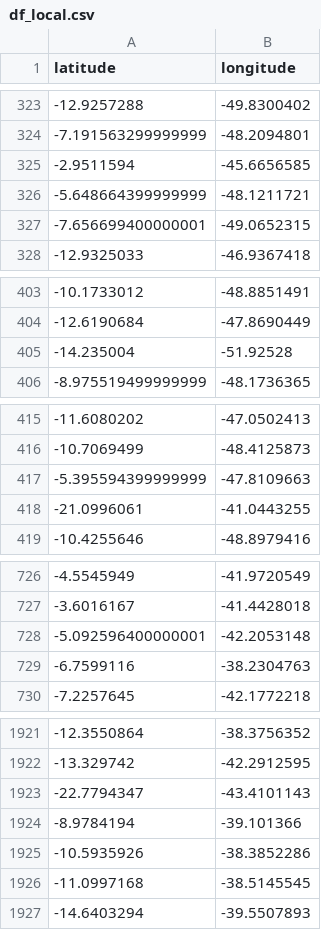
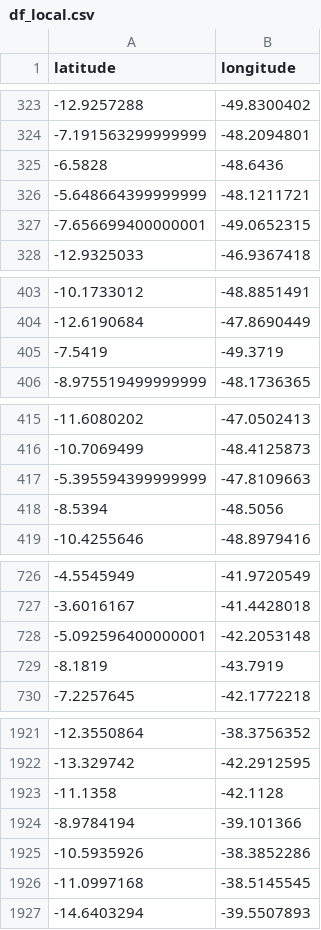
Before and after one commit to yurilimadev/eita-como-e-popular, a CSV file: data/df_local.csv, drawn as a sheet; only a part is shown, gaps mark what is left out; the diff covers the shown part only.

```diff
--- a/data/df_local.csv
+++ b/data/df_local.csv
@@ -324,3 +324,3 @@ latitude,longitude
 -7.191563299999999,-48.2094801
--2.9511594,-45.6656585
+-6.5828,-48.6436
 -5.648664399999999,-48.1211721
@@ -404,3 +404,3 @@ latitude,longitude
 -12.6190684,-47.8690449
--14.235004,-51.92528
+-7.5419,-49.3719
 -8.975519499999999,-48.1736365
@@ -417,3 +417,3 @@ latitude,longitude
 -5.395594399999999,-47.8109663
--21.0996061,-41.0443255
+-8.5394,-48.5056
 -10.4255646,-48.8979416
@@ -728,3 +728,3 @@ latitude,longitude
 -5.092596400000001,-42.2053148
--6.7599116,-38.2304763
+-8.1819,-43.7919
 -7.2257645,-42.1772218
@@ -1922,3 +1922,3 @@ latitude,longitude
 -13.329742,-42.2912595
--22.7794347,-43.4101143
+-11.1358,-42.1128
 -8.9784194,-39.101366
```
Also changed, not shown: 1 added row and 2 removed rows elsewhere in this file, 22 other files.
